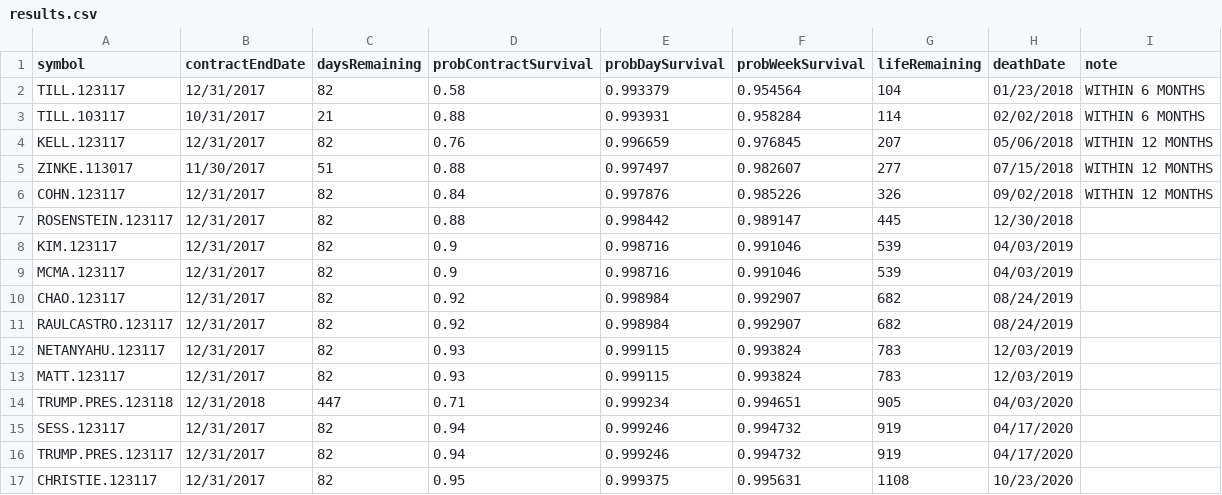
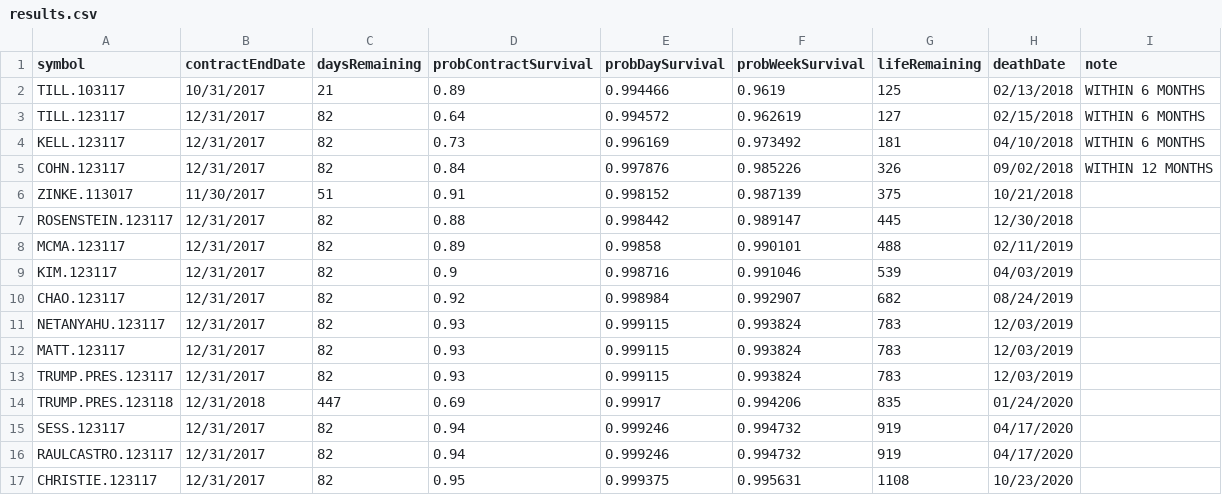
Before and after one commit to tomtrask/predict-it-life-expectancy, a CSV file: results.csv, drawn as a sheet.

Commit message:
2100 fix.

```diff
--- a/results.csv
+++ b/results.csv
@@ -1,17 +1,17 @@
 symbol,contractEndDate,daysRemaining,probContractSurvival,probDaySurvival,probWeekSurvival,lifeRemaining,deathDate,note
-TILL.123117,12/31/2017,82,0.58,0.993379,0.954564,104,01/23/2018,WITHIN 6 MONTHS
-TILL.103117,10/31/2017,21,0.88,0.993931,0.958284,114,02/02/2018,WITHIN 6 MONTHS
-KELL.123117,12/31/2017,82,0.76,0.996659,0.976845,207,05/06/2018,WITHIN 12 MONTHS
-ZINKE.113017,11/30/2017,51,0.88,0.997497,0.982607,277,07/15/2018,WITHIN 12 MONTHS
+TILL.103117,10/31/2017,21,0.89,0.994466,0.9619,125,02/13/2018,WITHIN 6 MONTHS
+TILL.123117,12/31/2017,82,0.64,0.994572,0.962619,127,02/15/2018,WITHIN 6 MONTHS
+KELL.123117,12/31/2017,82,0.73,0.996169,0.973492,181,04/10/2018,WITHIN 6 MONTHS
 COHN.123117,12/31/2017,82,0.84,0.997876,0.985226,326,09/02/2018,WITHIN 12 MONTHS
+ZINKE.113017,11/30/2017,51,0.91,0.998152,0.987139,375,10/21/2018,
 ROSENSTEIN.123117,12/31/2017,82,0.88,0.998442,0.989147,445,12/30/2018,
+MCMA.123117,12/31/2017,82,0.89,0.99858,0.990101,488,02/11/2019,
 KIM.123117,12/31/2017,82,0.9,0.998716,0.991046,539,04/03/2019,
-MCMA.123117,12/31/2017,82,0.9,0.998716,0.991046,539,04/03/2019,
 CHAO.123117,12/31/2017,82,0.92,0.998984,0.992907,682,08/24/2019,
-RAULCASTRO.123117,12/31/2017,82,0.92,0.998984,0.992907,682,08/24/2019,
 NETANYAHU.123117,12/31/2017,82,0.93,0.999115,0.993824,783,12/03/2019,
 MATT.123117,12/31/2017,82,0.93,0.999115,0.993824,783,12/03/2019,
-TRUMP.PRES.123118,12/31/2018,447,0.71,0.999234,0.994651,905,04/03/2020,
+TRUMP.PRES.123117,12/31/2017,82,0.93,0.999115,0.993824,783,12/03/2019,
+TRUMP.PRES.123118,12/31/2018,447,0.69,0.99917,0.994206,835,01/24/2020,
 SESS.123117,12/31/2017,82,0.94,0.999246,0.994732,919,04/17/2020,
-TRUMP.PRES.123117,12/31/2017,82,0.94,0.999246,0.994732,919,04/17/2020,
+RAULCASTRO.123117,12/31/2017,82,0.94,0.999246,0.994732,919,04/17/2020,
 CHRISTIE.123117,12/31/2017,82,0.95,0.999375,0.995631,1108,10/23/2020,
```
